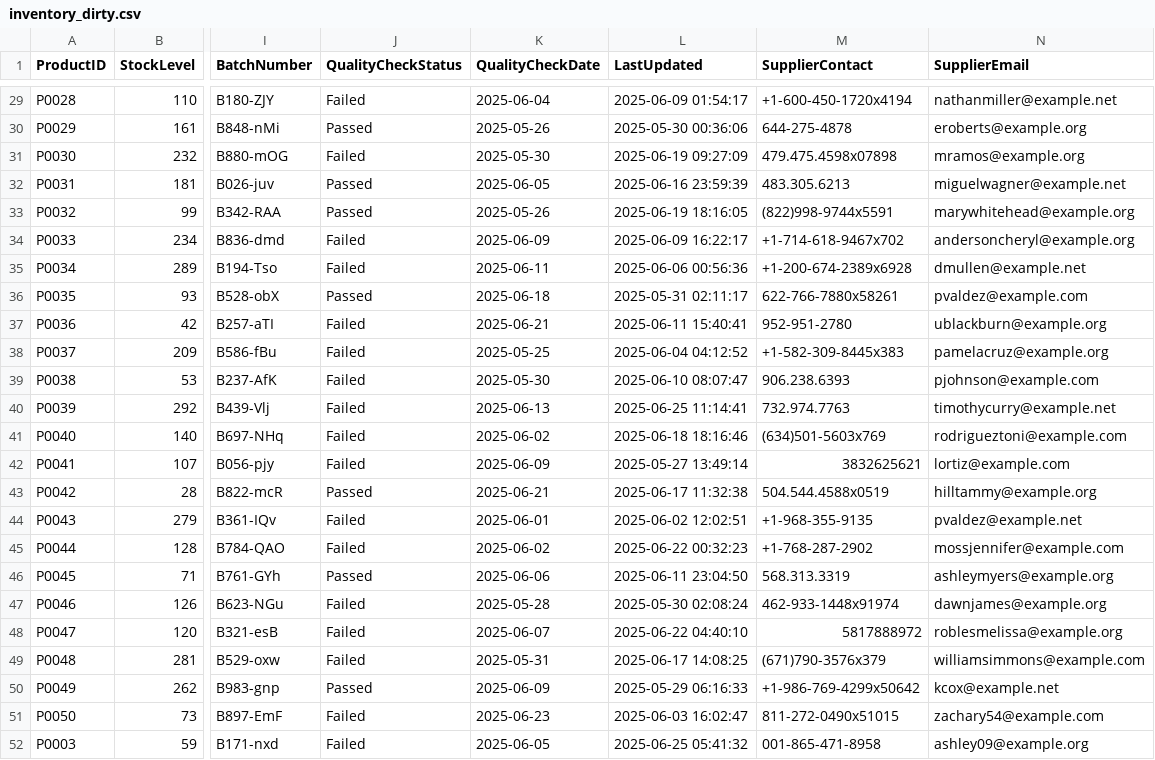
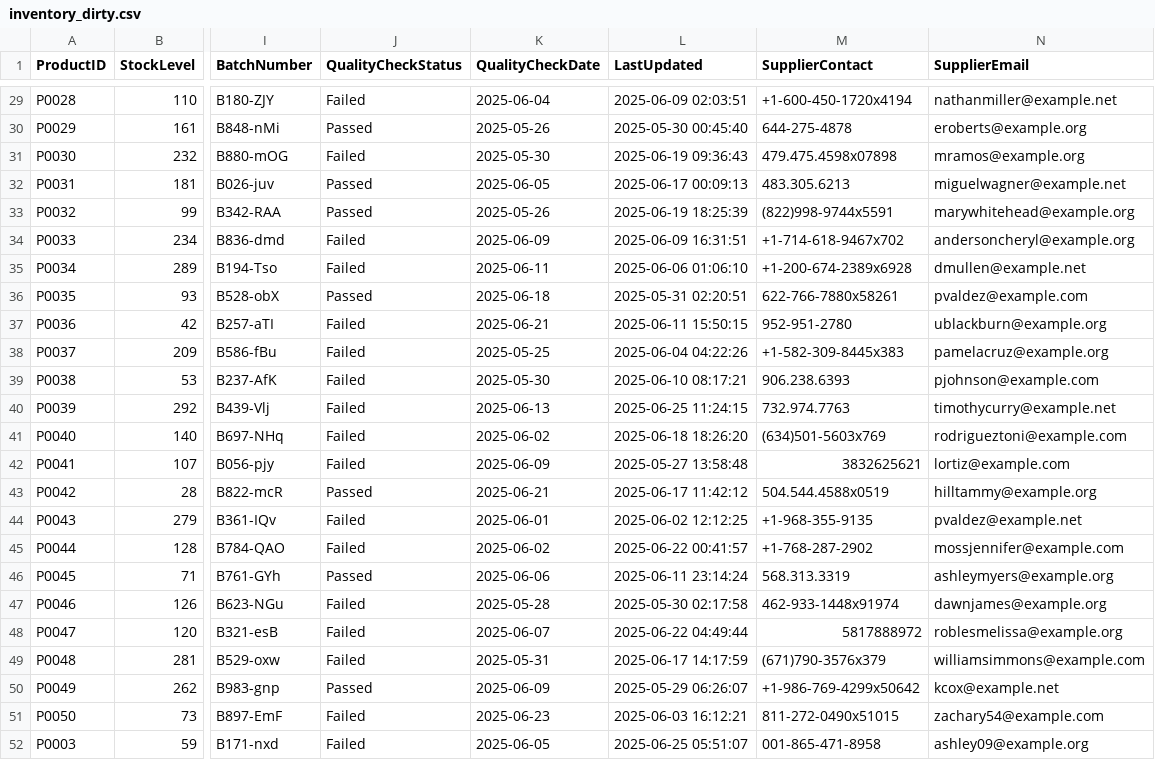
Before and after one commit to Tmbalo/NovaRetail-Data-Architecture, a CSV file: data/sample_data/inventory_dirty.csv, drawn as a sheet; only a part is shown, gaps mark what is left out; the diff covers the shown part only; the diff names each change by its address in the sheet, - before the commit and + after, or states it on an @@ line.

```diff
--- a/data/sample_data/inventory_dirty.csv
+++ b/data/sample_data/inventory_dirty.csv
-L29 (LastUpdated): 2025-06-09 01:54:17
+L29 (LastUpdated): 2025-06-09 02:03:51
-L30 (LastUpdated): 2025-05-30 00:36:06
+L30 (LastUpdated): 2025-05-30 00:45:40
-L31 (LastUpdated): 2025-06-19 09:27:09
+L31 (LastUpdated): 2025-06-19 09:36:43
-L32 (LastUpdated): 2025-06-16 23:59:39
+L32 (LastUpdated): 2025-06-17 00:09:13
-L33 (LastUpdated): 2025-06-19 18:16:05
+L33 (LastUpdated): 2025-06-19 18:25:39
-L34 (LastUpdated): 2025-06-09 16:22:17
+L34 (LastUpdated): 2025-06-09 16:31:51
-L35 (LastUpdated): 2025-06-06 00:56:36
+L35 (LastUpdated): 2025-06-06 01:06:10
-L36 (LastUpdated): 2025-05-31 02:11:17
+L36 (LastUpdated): 2025-05-31 02:20:51
-L37 (LastUpdated): 2025-06-11 15:40:41
+L37 (LastUpdated): 2025-06-11 15:50:15
-L38 (LastUpdated): 2025-06-04 04:12:52
+L38 (LastUpdated): 2025-06-04 04:22:26
-L39 (LastUpdated): 2025-06-10 08:07:47
+L39 (LastUpdated): 2025-06-10 08:17:21
-L40 (LastUpdated): 2025-06-25 11:14:41
+L40 (LastUpdated): 2025-06-25 11:24:15
-L41 (LastUpdated): 2025-06-18 18:16:46
+L41 (LastUpdated): 2025-06-18 18:26:20
-L42 (LastUpdated): 2025-05-27 13:49:14
+L42 (LastUpdated): 2025-05-27 13:58:48
-L43 (LastUpdated): 2025-06-17 11:32:38
+L43 (LastUpdated): 2025-06-17 11:42:12
-L44 (LastUpdated): 2025-06-02 12:02:51
+L44 (LastUpdated): 2025-06-02 12:12:25
-L45 (LastUpdated): 2025-06-22 00:32:23
+L45 (LastUpdated): 2025-06-22 00:41:57
-L46 (LastUpdated): 2025-06-11 23:04:50
+L46 (LastUpdated): 2025-06-11 23:14:24
-L47 (LastUpdated): 2025-05-30 02:08:24
+L47 (LastUpdated): 2025-05-30 02:17:58
-L48 (LastUpdated): 2025-06-22 04:40:10
+L48 (LastUpdated): 2025-06-22 04:49:44
-L49 (LastUpdated): 2025-06-17 14:08:25
+L49 (LastUpdated): 2025-06-17 14:17:59
-L50 (LastUpdated): 2025-05-29 06:16:33
+L50 (LastUpdated): 2025-05-29 06:26:07
-L51 (LastUpdated): 2025-06-03 16:02:47
+L51 (LastUpdated): 2025-06-03 16:12:21
-L52 (LastUpdated): 2025-06-25 05:41:32
+L52 (LastUpdated): 2025-06-25 05:51:07
```
Also changed, not shown: 27 edited cells elsewhere in this file, data/sample_data/customers_dirty.csv, data/sample_data/orders_dirty.csv, 3 other files.
